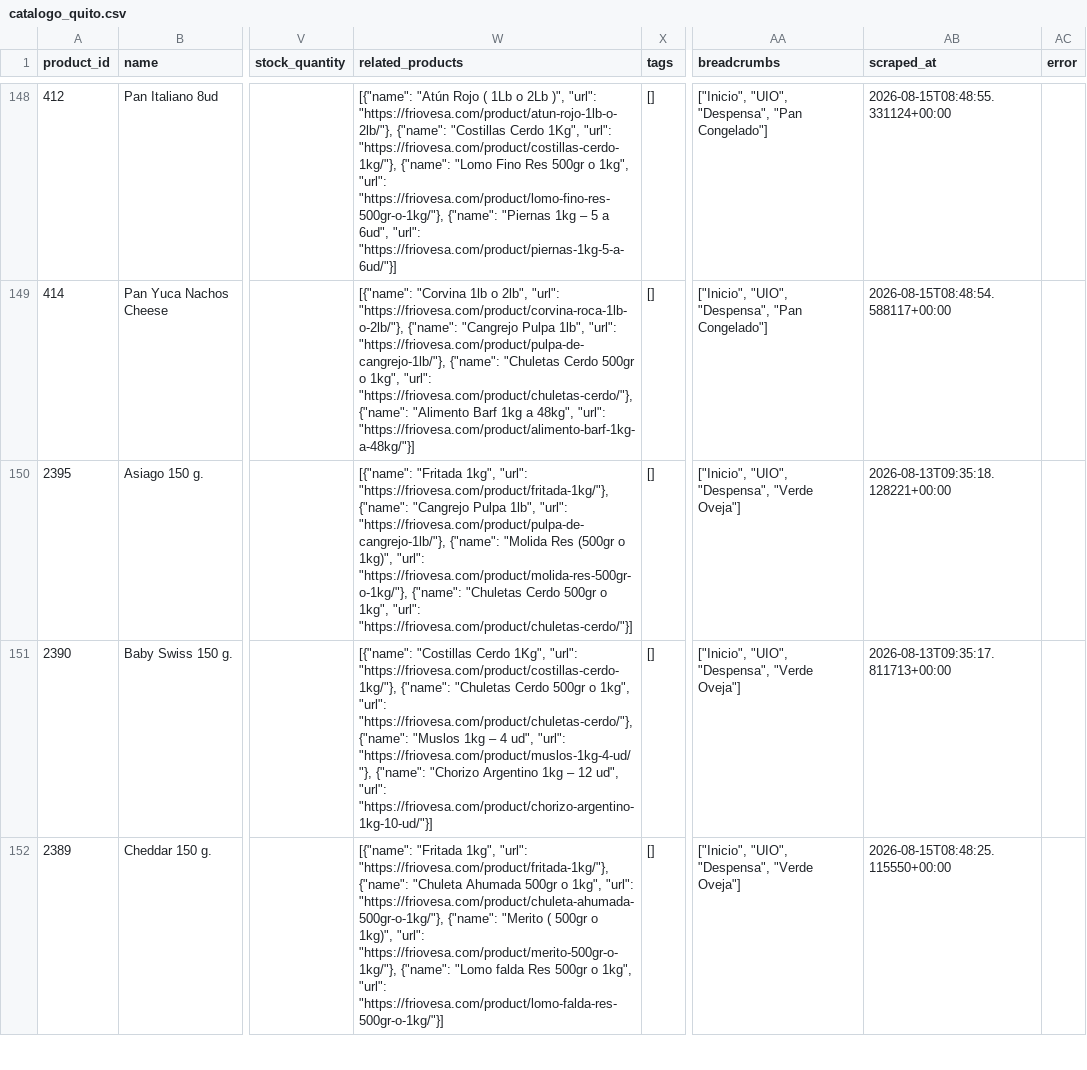
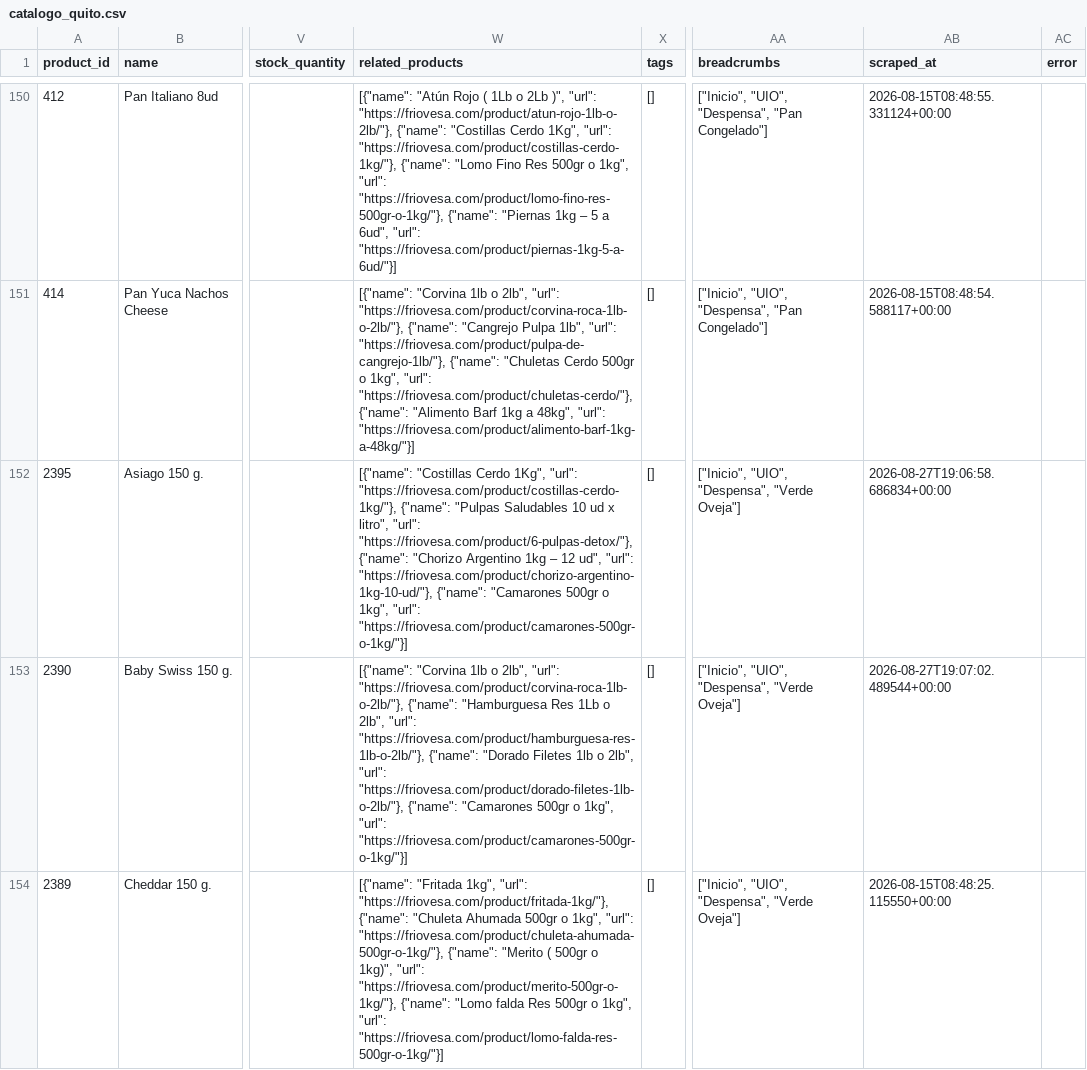
Before and after one commit to Casor8/friovesa-ai, a CSV file: output/catalogo_quito.csv, drawn as a sheet; only a part is shown, gaps mark what is left out; addresses are those after the commit; the diff covers the shown part only; the diff names each change by its address in the sheet, - before the commit and + after, or states it on an @@ line.

```diff
--- a/output/catalogo_quito.csv
+++ b/output/catalogo_quito.csv
-W152 (related_products): [{"name": "Fritada 1kg", "url": "https://friovesa.com/product/fritada-1kg/"}, {"name": "Cangrejo Pulpa 1lb", "url": "https://friovesa.com/product/pulpa-de-cangrejo-1lb/"}, {"name": "Molida Res (500gr o 1kg)", "url": "https://friovesa.com/product/molida-res-500gr-o-1kg/"}, {"name": "Chuletas Cerdo 500gr o 1kg", "url": "https://friovesa.com/product/chuletas-cerdo/"}]
+W152 (related_products): [{"name": "Costillas Cerdo 1Kg", "url": "https://friovesa.com/product/costillas-cerdo-1kg/"}, {"name": "Pulpas Saludables 10 ud x litro", "url": "https://friovesa.com/product/6-pulpas-detox/"}, {"name": "Chorizo Argentino 1kg – 12 ud", "url": "https://friovesa.com/product/chorizo-argentino-1kg-10-ud/"}, {"name": "Camarones 500gr o 1kg", "url": "https://friovesa.com/product/camarones-500gr-o-1kg/"}]
-AB152 (scraped_at): 2026-08-13T09:35:18.128221+00:00
+AB152 (scraped_at): 2026-08-27T19:06:58.686834+00:00
-W153 (related_products): [{"name": "Costillas Cerdo 1Kg", "url": "https://friovesa.com/product/costillas-cerdo-1kg/"}, {"name": "Chuletas Cerdo 500gr o 1kg", "url": "https://friovesa.com/product/chuletas-cerdo/"}, {"name": "Muslos 1kg – 4 ud", "url": "https://friovesa.com/product/muslos-1kg-4-ud/"}, {"name": "Chorizo Argentino 1kg – 12 ud", "url": "https://friovesa.com/product/chorizo-argentino-1kg-10-ud/"}]
+W153 (related_products): [{"name": "Corvina 1lb o 2lb", "url": "https://friovesa.com/product/corvina-roca-1lb-o-2lb/"}, {"name": "Hamburguesa Res 1Lb o 2lb", "url": "https://friovesa.com/product/hamburguesa-res-1lb-o-2lb/"}, {"name": "Dorado Filetes 1lb o 2lb", "url": "https://friovesa.com/product/dorado-filetes-1lb-o-2lb/"}, {"name": "Camarones 500gr o 1kg", "url": "https://friovesa.com/product/camarones-500gr-o-1kg/"}]
-AB153 (scraped_at): 2026-08-13T09:35:17.811713+00:00
+AB153 (scraped_at): 2026-08-27T19:07:02.489544+00:00
```
Also changed, not shown: 2 added rows and 103 edited cells elsewhere in this file, output/catalogo_completo.csv, output/catalogo_guayaquil.csv, 10 other files.
